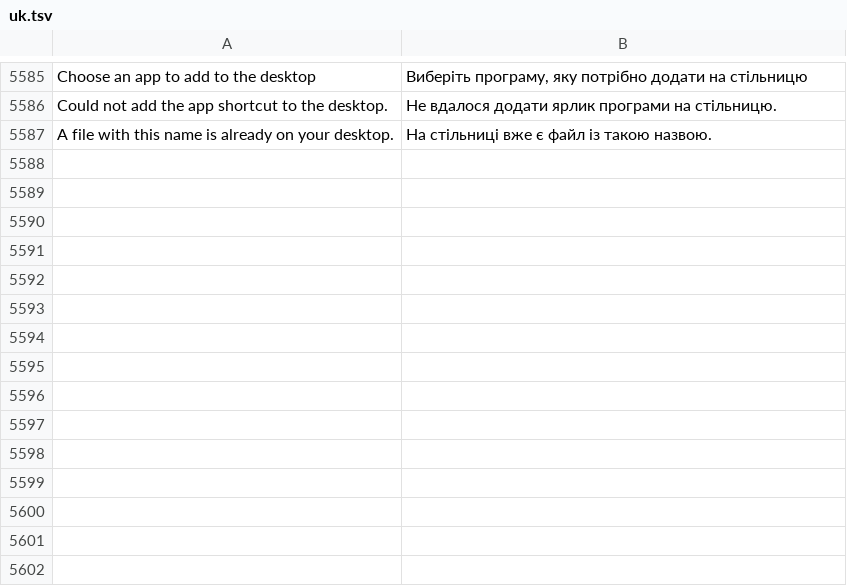
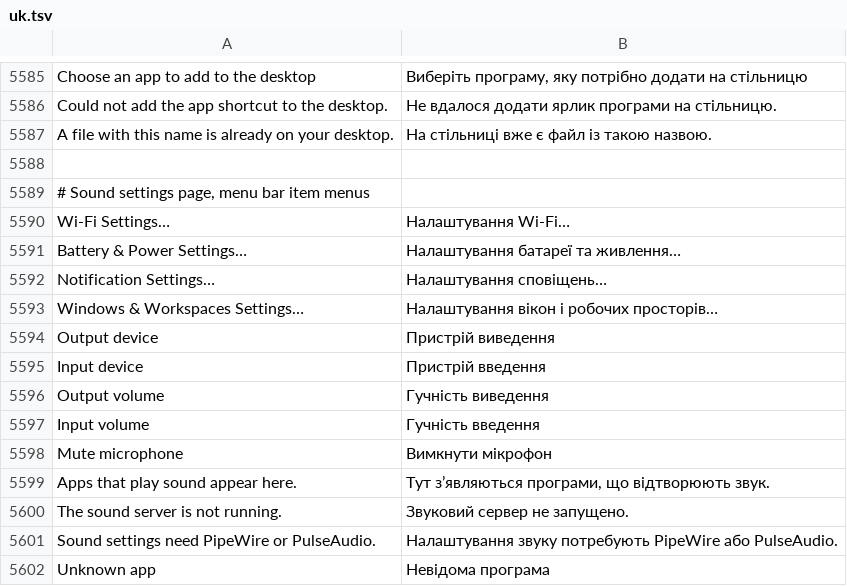
Before and after one commit to luxopes/LuxOS-Arch, a TSV file: packages/luxos-i18n/files/uk.tsv, drawn as a sheet; only a part is shown, gaps mark what is left out; the diff names each change by its address in the sheet, - before the commit and + after, or states it on an @@ line.

```diff
--- a/packages/luxos-i18n/files/uk.tsv
+++ b/packages/luxos-i18n/files/uk.tsv
+row 5588: (empty)
+row 5589: # Sound settings page, menu bar item menus
+row 5590: Wi-Fi Settings… | Налаштування Wi-Fi…
+row 5591: Battery & Power Settings… | Налаштування батареї та живлення…
+row 5592: Notification Settings… | Налаштування сповіщень…
+row 5593: Windows & Workspaces Settings… | Налаштування вікон і робочих просторів…
+row 5594: Output device | Пристрій виведення
+row 5595: Input device | Пристрій введення
+row 5596: Output volume | Гучність виведення
+row 5597: Input volume | Гучність введення
+row 5598: Mute microphone | Вимкнути мікрофон
+row 5599: Apps that play sound appear here. | Тут з’являються програми, що відтворюють звук.
+row 5600: The sound server is not running. | Звуковий сервер не запущено.
+row 5601: Sound settings need PipeWire or PulseAudio. | Налаштування звуку потребують PipeWire або PulseAudio.
+row 5602: Unknown app | Невідома програма
```
Also changed, not shown: packages/luxos-i18n/files/es.tsv, packages/luxos-i18n/files/fr.tsv, 20 other files.
